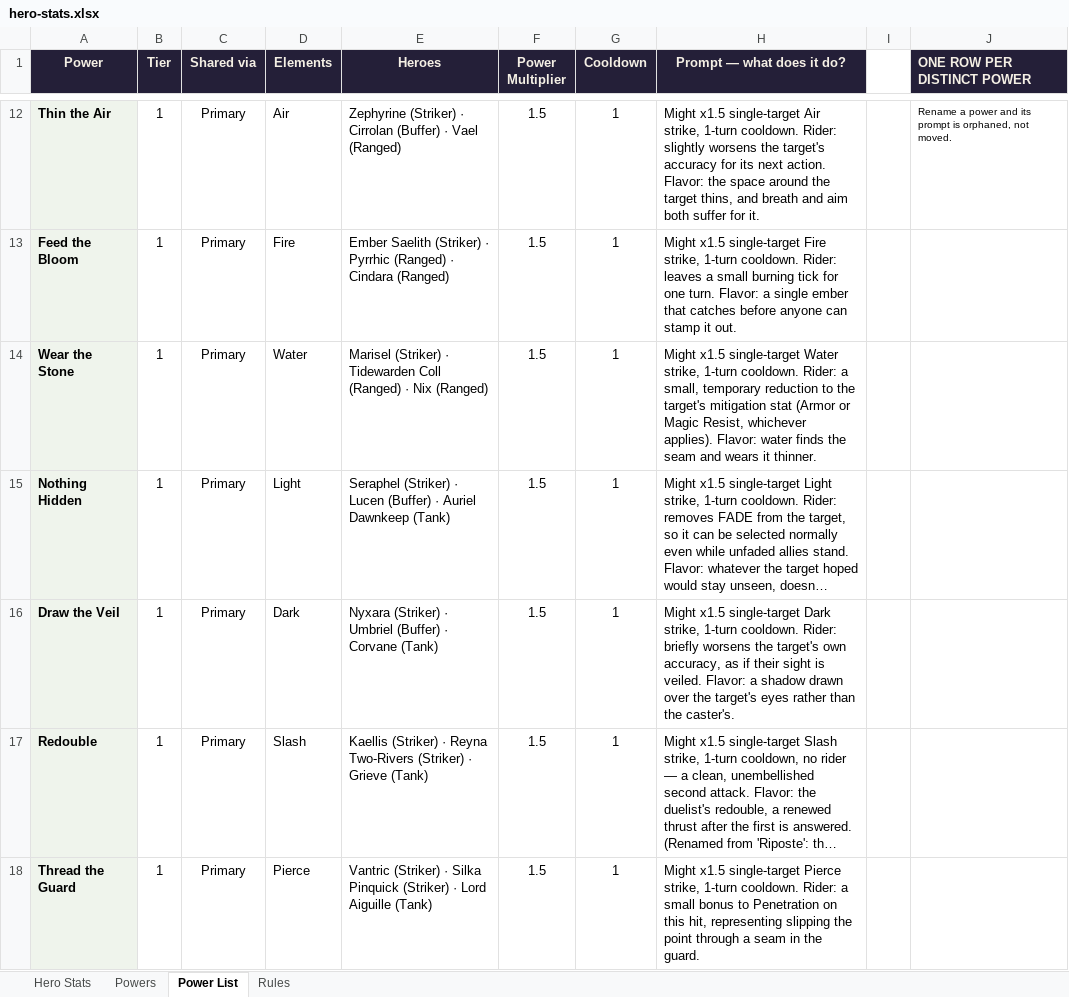
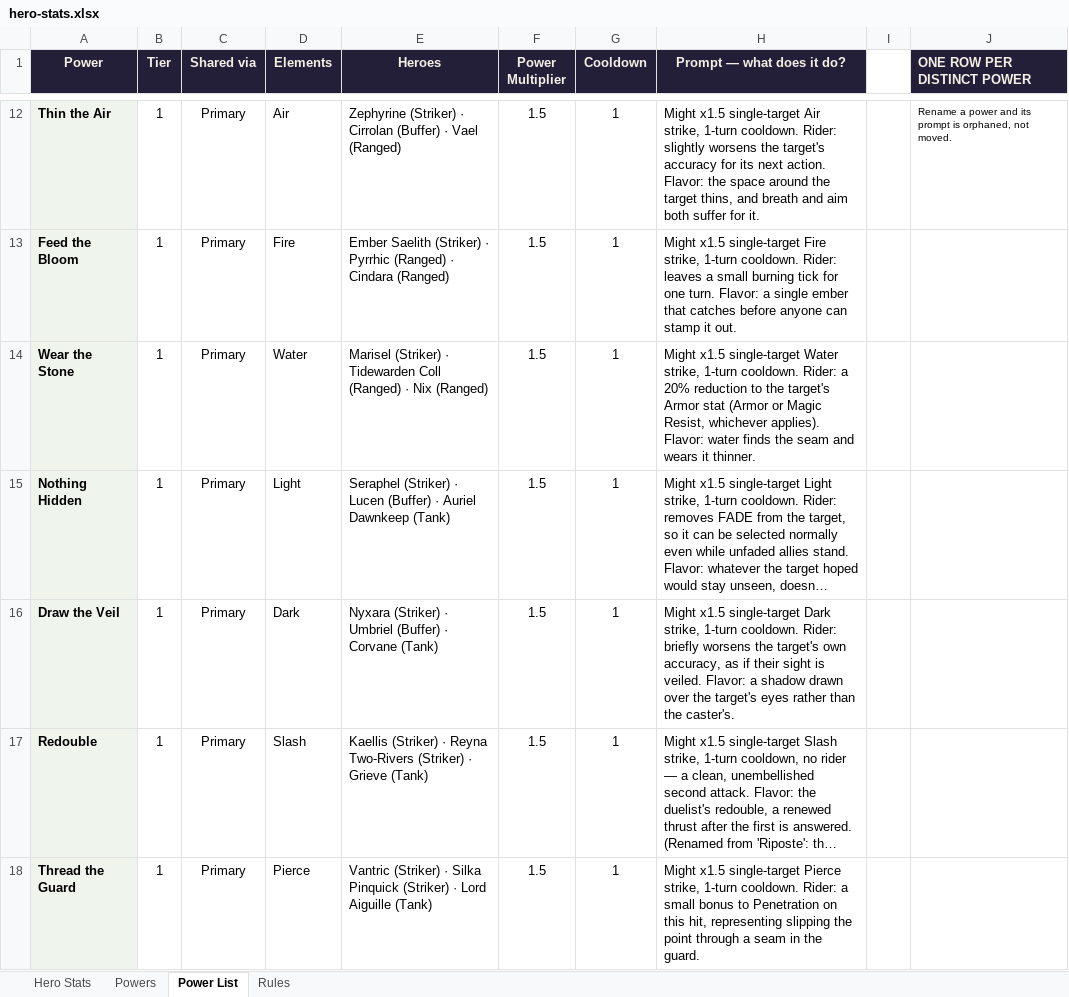
Before and after one commit to jonupchurch/LMNTLZ, an Excel workbook: resources/characters/hero-stats.xlsx, sheet Power List, drawn as a sheet; only a part is shown, gaps mark what is left out; long unchanged cells end in …; values as stored, in another font and other column widths than the file's, no borders; the diff covers the shown part only; the diff names each change by its address in the sheet, - before the commit and + after, or states it on an @@ line.

```diff
--- a/resources/characters/hero-stats.xlsx (sheet Power List)
+++ b/resources/characters/hero-stats.xlsx (sheet Power List)
-H14 (Prompt — what does it do?): …Rider: a small, temporary reduction to the target's mitigation stat (Armor…
+H14 (Prompt — what does it do?): …Rider: a 20% reduction to the target's Armor stat (Armor…
```
Also changed, not shown: 9 edited cells elsewhere in this sheet, 3 other files.
